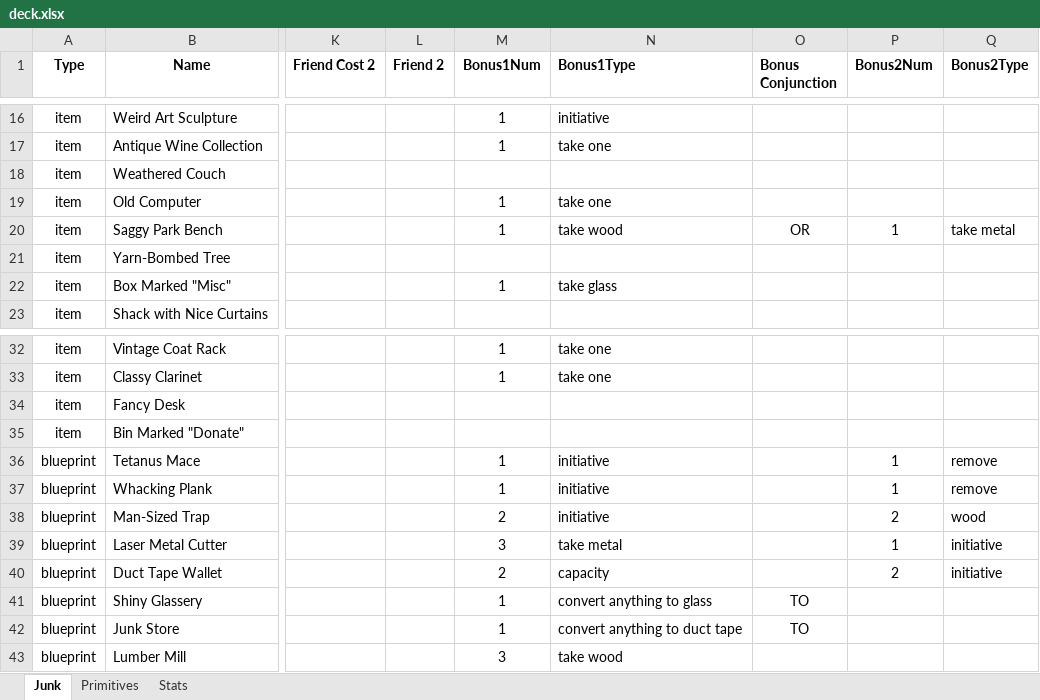
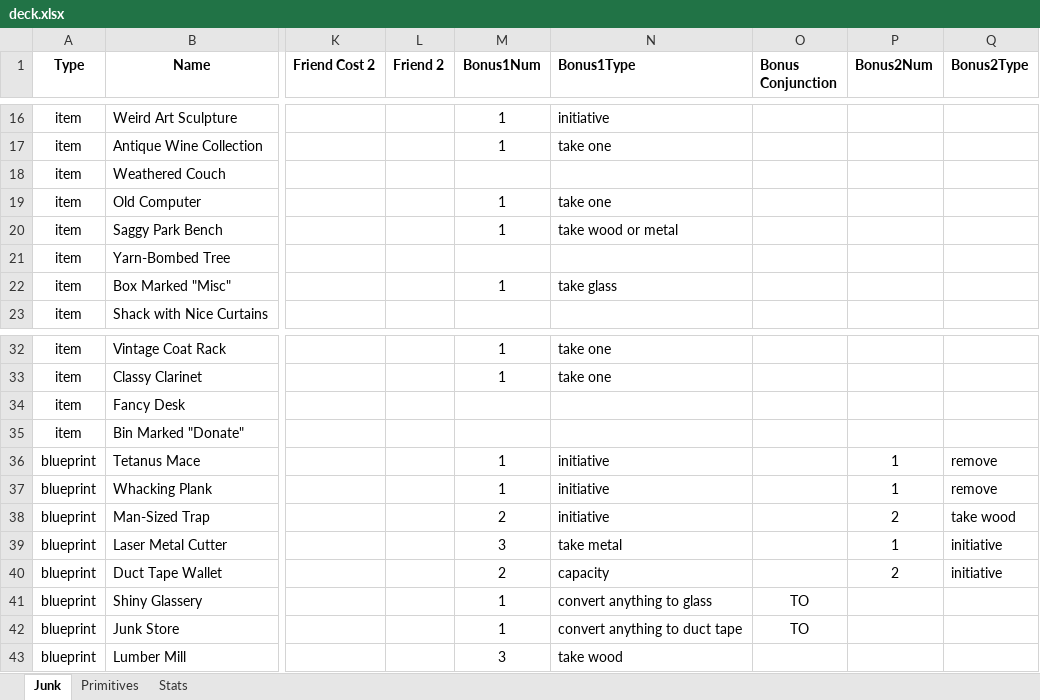
Before and after one commit to andymeneely/junk-land, an Excel workbook: deck.xlsx, sheet Junk, drawn as a sheet; only a part is shown, gaps mark what is left out; values as stored, in another font and other column widths than the file's, no borders; conditional formats not drawn; the diff names each change by its address in the sheet, - before the commit and + after, or states it on an @@ line.

Commit message:
Refactoring squib_helpers out, other bonus tweaks

```diff
--- a/deck.xlsx (sheet Junk)
+++ b/deck.xlsx (sheet Junk)
-N20 (Bonus1Type): take wood
+N20 (Bonus1Type): take wood or metal
-O20 (Bonus Conjunction): OR
+O20 (Bonus Conjunction): (empty)
-P20 (Bonus2Num): 1
+P20 (Bonus2Num): (empty)
-Q20 (Bonus2Type): take metal
+Q20 (Bonus2Type): (empty)
-Q38 (Bonus2Type): wood
+Q38 (Bonus2Type): take wood
```
Also changed, not shown: sheet Stats, 4 other files.
